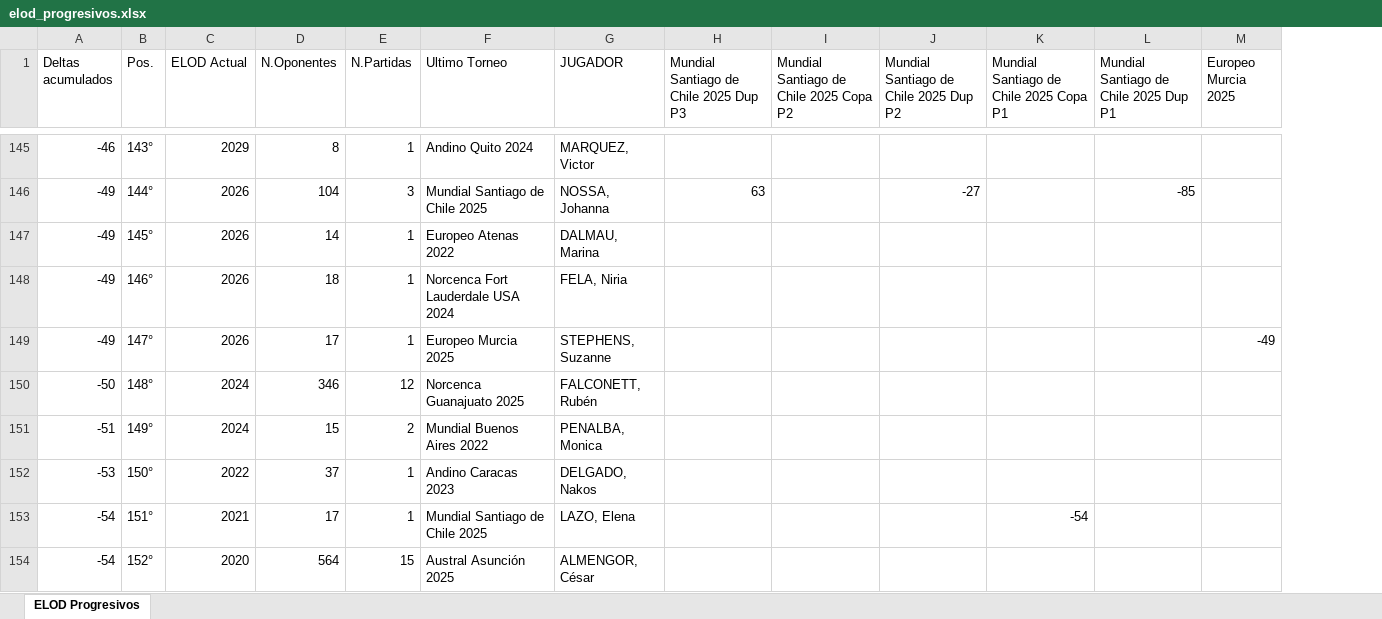
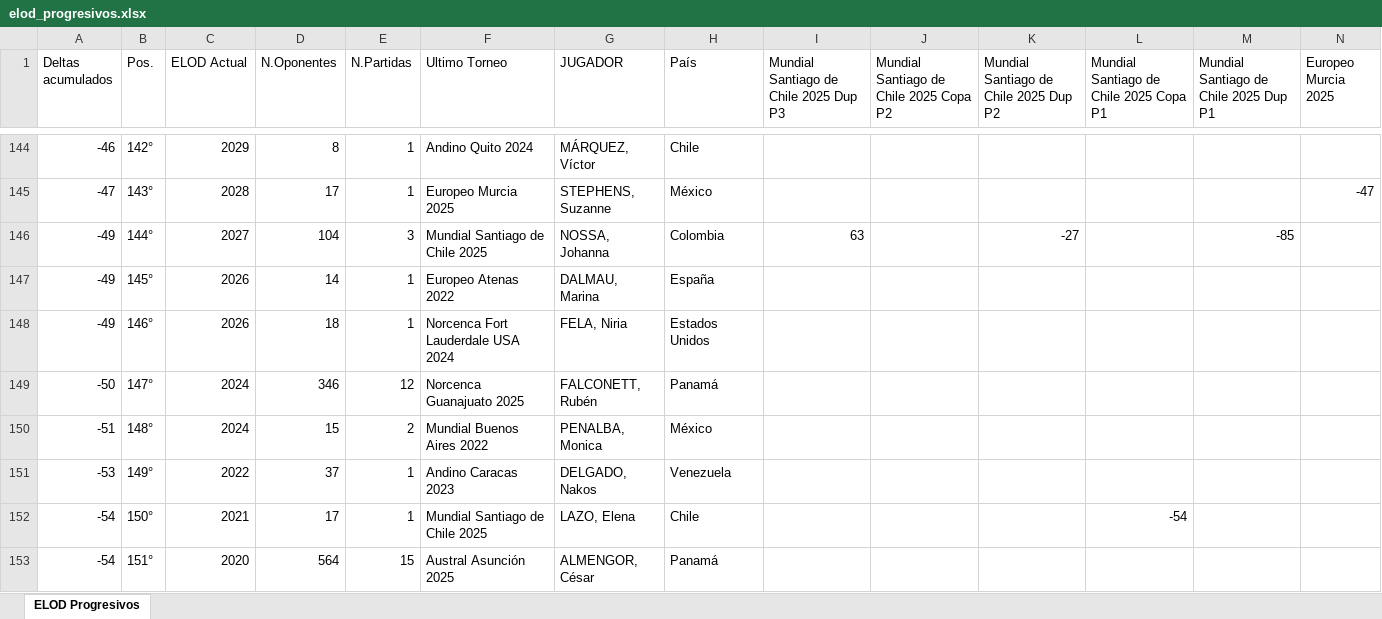
Before and after one commit to hklie/ELOD, an Excel workbook: output/elod_progresivos.xlsx, sheet ELOD Progresivos, drawn as a sheet; only a part is shown, gaps mark what is left out; values as stored, in another font and other column widths than the file's, no cell formats; removed rows and columns are numbered as before the commit, all else as after; rows hold the shown columns only; the diff covers the shown part only; the diff names each change by its address in the sheet, - before the commit and + after, or states it on an @@ line.

```diff
--- a/output/elod_progresivos.xlsx (sheet ELOD Progresivos)
+++ b/output/elod_progresivos.xlsx (sheet ELOD Progresivos)
+column H (País), row 144: Chile; rows 146-153: Colombia | España | Estados Unidos | Panamá | México | Venezuela | Chile | Panamá
-B144 (Pos.): 143°
+B144 (Pos.): 142°
-G144 (JUGADOR): MARQUEZ, Victor
+G144 (JUGADOR): MÁRQUEZ, Víctor
+row 145: -47 | 143° | 2028 | 17 | 1 | Europeo Murcia 2025 | STEPHENS, Suzanne | México |  |  |  |  |  | -47
-C146 (ELOD Actual): 2026
+C146 (ELOD Actual): 2027
-row 149: -49 | 147° | 2026 | 17 | 1 | Europeo Murcia 2025 | STEPHENS, Suzanne |  |  |  |  |  | -49
-B149 (Pos.): 148°
+B149 (Pos.): 147°
-B150 (Pos.): 149°
+B150 (Pos.): 148°
-B151 (Pos.): 150°
+B151 (Pos.): 149°
-B152 (Pos.): 151°
+B152 (Pos.): 150°
-B153 (Pos.): 152°
+B153 (Pos.): 151°
```
Also changed, not shown: 7 added rows, 8 removed rows and 1142 edited cells elsewhere in this sheet, cell formats, 5 other files.
